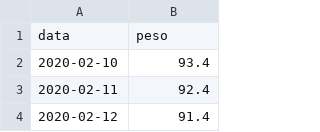
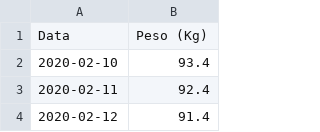
Before and after one commit to MMnemonic/consulta, a CSV file: dieta.csv, drawn as a sheet; only a part is shown.

Commit message:
Update Data

```diff
--- a/dieta.csv
+++ b/dieta.csv
@@ -1,2 +1,2 @@
-data,peso
+Data,Peso (Kg)
 2020-02-10,93.4
```
Also changed, not shown: 1 other file.
